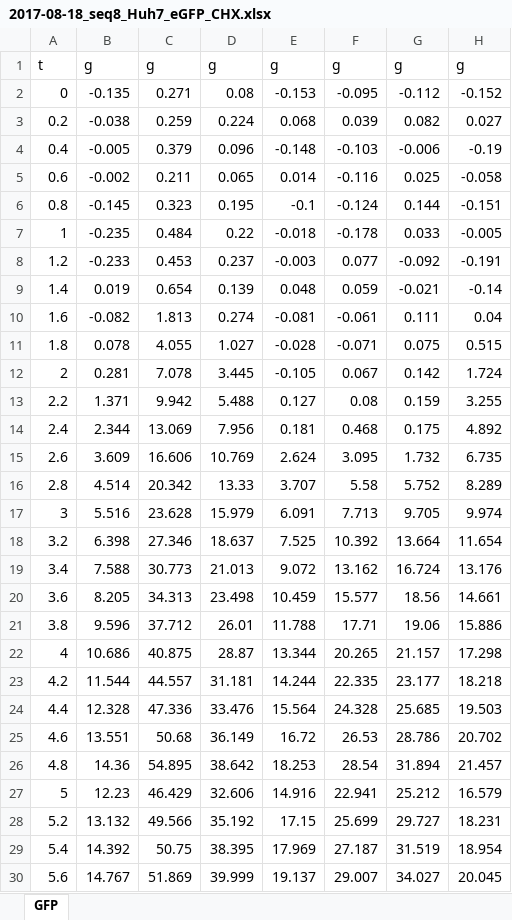
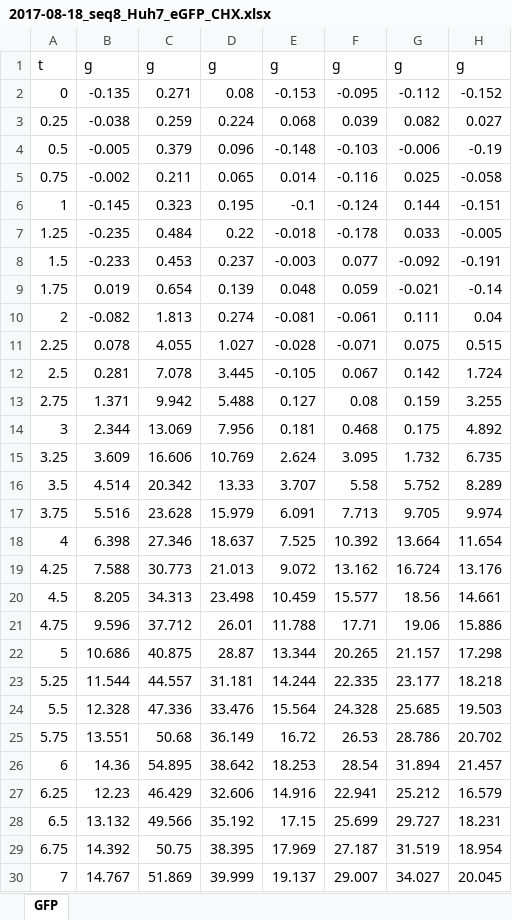
Before and after one commit to SoftmatterLMU-RaedlerGroup/silencing_siRNA, an Excel workbook: data/2017-08-18_seq8_Huh7_eGFP_CHX.xlsx, sheet GFP, drawn as a sheet; only a part is shown; values as stored, in another font and other column widths than the file's, no borders; the diff covers the shown part only; the diff names each change by its address in the sheet, - before the commit and + after, or states it on an @@ line.

Commit message:
Corrected wrong time vector in data file

```diff
--- a/data/2017-08-18_seq8_Huh7_eGFP_CHX.xlsx (sheet GFP)
+++ b/data/2017-08-18_seq8_Huh7_eGFP_CHX.xlsx (sheet GFP)
-A3: 0.2
+A3: 0.25
-A4: 0.4
+A4: 0.5
-A5: 0.6
+A5: 0.75
-A6: 0.8
+A6: 1
-A7: 1
+A7: 1.25
-A8: 1.2
+A8: 1.5
-A9: 1.4
+A9: 1.75
-A10: 1.6
+A10: 2
-A11: 1.8
+A11: 2.25
-A12: 2
+A12: 2.5
-A13: 2.2
+A13: 2.75
-A14: 2.4
+A14: 3
-A15: 2.6
+A15: 3.25
-A16: 2.8
+A16: 3.5
-A17: 3
+A17: 3.75
-A18: 3.2
+A18: 4
-A19: 3.4
+A19: 4.25
-A20: 3.6
+A20: 4.5
-A21: 3.8
+A21: 4.75
-A22: 4
+A22: 5
-A23: 4.2
+A23: 5.25
-A24: 4.4
+A24: 5.5
-A25: 4.6
+A25: 5.75
-A26: 4.8
+A26: 6
-A27: 5
+A27: 6.25
-A28: 5.2
+A28: 6.5
-A29: 5.4
+A29: 6.75
-A30: 5.6
+A30: 7
```
Also changed, not shown: 91 edited cells elsewhere in this sheet.
